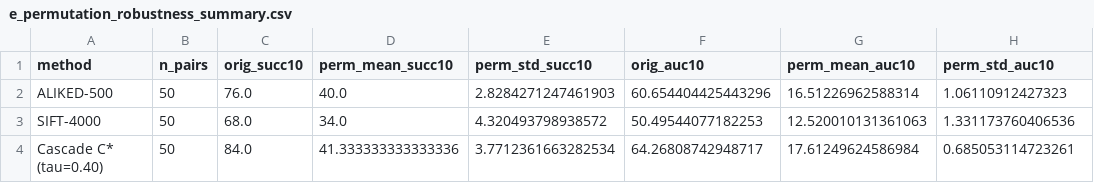
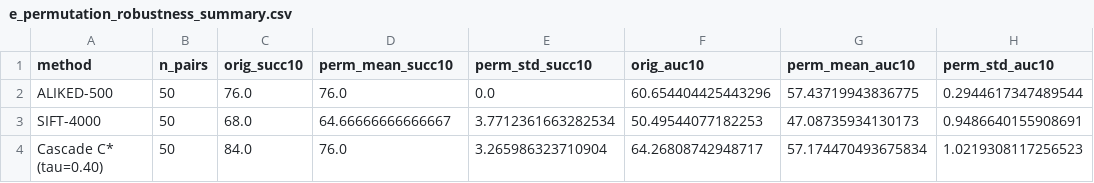
Before and after one commit to gnanatejavarma-byte/afm-rl, a CSV file: results/phase5/e_permutation_robustness_summary.csv, drawn as a sheet.

Commit message:
fix(phase5): update permutation test with image-scaled intrinsics

```diff
--- a/results/phase5/e_permutation_robustness_summary.csv
+++ b/results/phase5/e_permutation_robustness_summary.csv
@@ -1,4 +1,4 @@
 method,n_pairs,orig_succ10,perm_mean_succ10,perm_std_succ10,orig_auc10,perm_mean_auc10,perm_std_auc10
-ALIKED-500,50,76.0,40.0,2.8284271247461903,60.654404425443296,16.51226962588314,1.06110912427323
-SIFT-4000,50,68.0,34.0,4.320493798938572,50.49544077182253,12.520010131361063,1.331173760406536
-Cascade C* (tau=0.40),50,84.0,41.333333333333336,3.7712361663282534,64.26808742948717,17.61249624586984,0.685053114723261
+ALIKED-500,50,76.0,76.0,0.0,60.654404425443296,57.43719943836775,0.2944617347489544
+SIFT-4000,50,68.0,64.66666666666667,3.7712361663282534,50.49544077182253,47.08735934130173,0.9486640155908691
+Cascade C* (tau=0.40),50,84.0,76.0,3.265986323710904,64.26808742948717,57.174470493675834,1.0219308117256523
```
Also changed, not shown: 6 other files.
